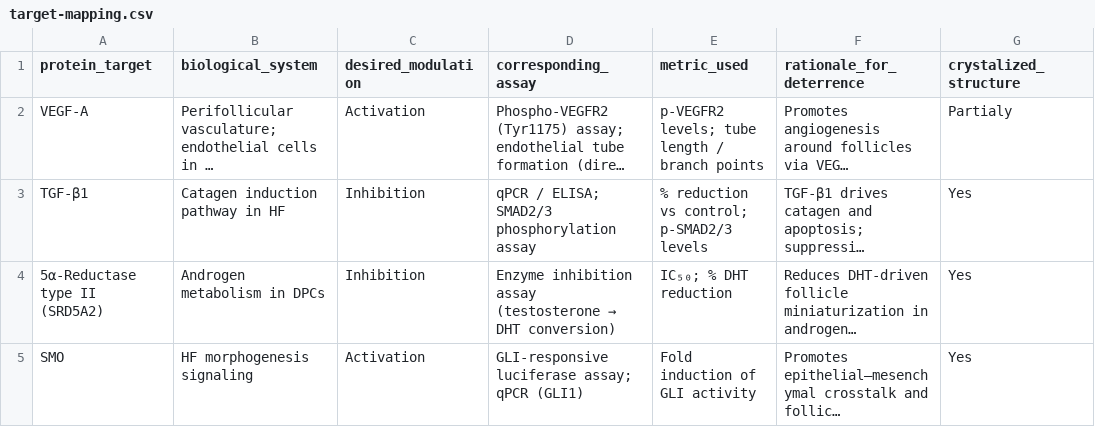
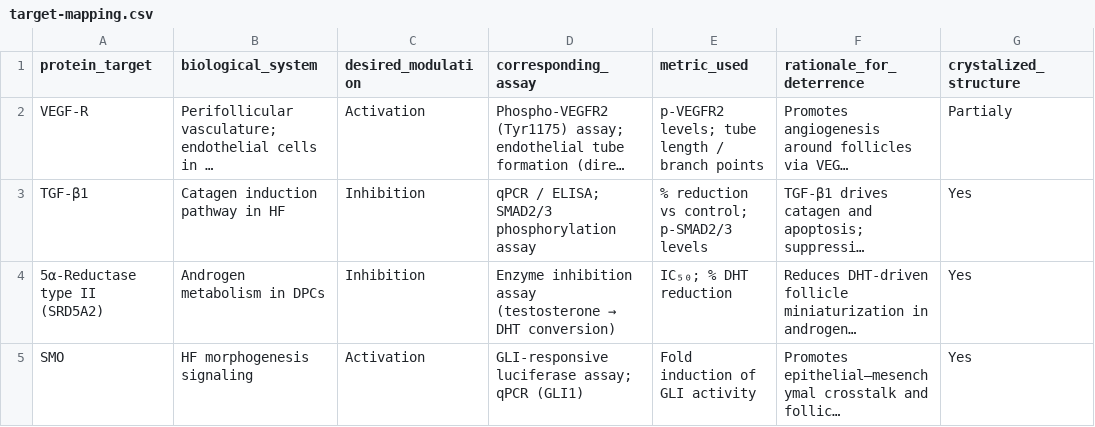
Before and after one commit to NYB-AI/workflow-data, a CSV file: public/data/gtc/target-mapping.csv, drawn as a sheet; only a part is shown; long unchanged cells end in …; the diff names each change by its address in the sheet, - before the commit and + after, or states it on an @@ line.

```diff
--- a/public/data/gtc/target-mapping.csv
+++ b/public/data/gtc/target-mapping.csv
-A2 (protein_target): VEGF-A
+A2 (protein_target): VEGF-R
```
Also changed, not shown: 1 other file.
